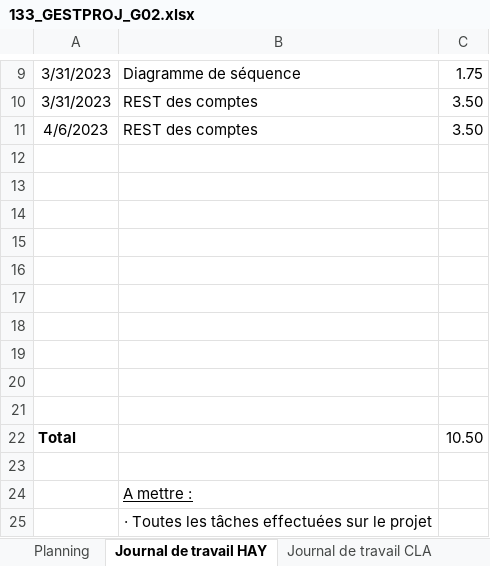
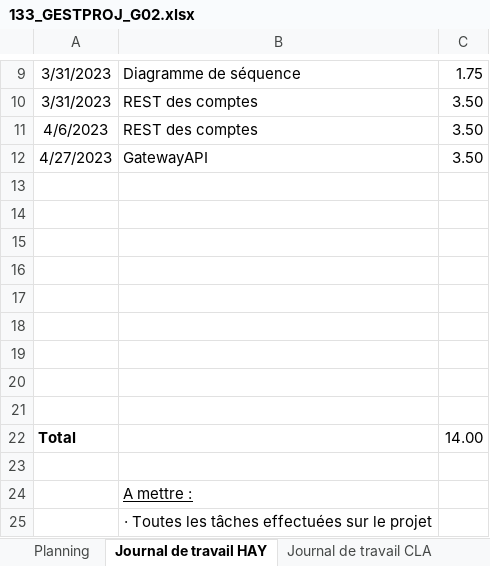
Before and after one commit to AlexandreHaymoz/EMF-Shelf, an Excel workbook: assets/documents/133_GESTPROJ_G02.xlsx, sheet Journal de travail HAY, drawn as a sheet; only a part is shown, gaps mark what is left out; values as stored, in another font and other column widths than the file's, no borders; removed rows and columns are numbered as before the commit, all else as after; the diff names each change by its address in the sheet, - before the commit and + after, or states it on an @@ line.

```diff
--- a/assets/documents/133_GESTPROJ_G02.xlsx (sheet Journal de travail HAY)
+++ b/assets/documents/133_GESTPROJ_G02.xlsx (sheet Journal de travail HAY)
+row 12: 4/27/2023 | GatewayAPI | 3.50
-row 21: (empty)
-C22: 10.50
+C22: 14.00
```
Also changed, not shown: sheet Planning, 5 other files.
